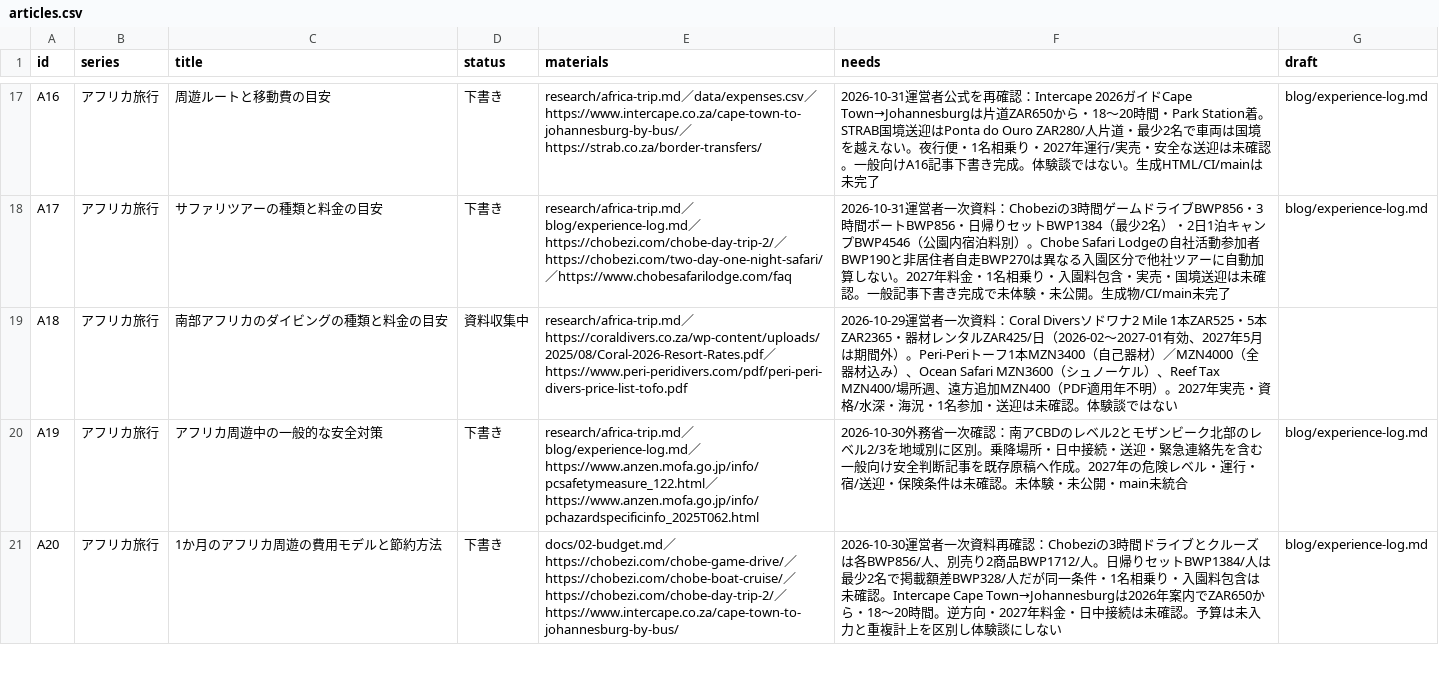
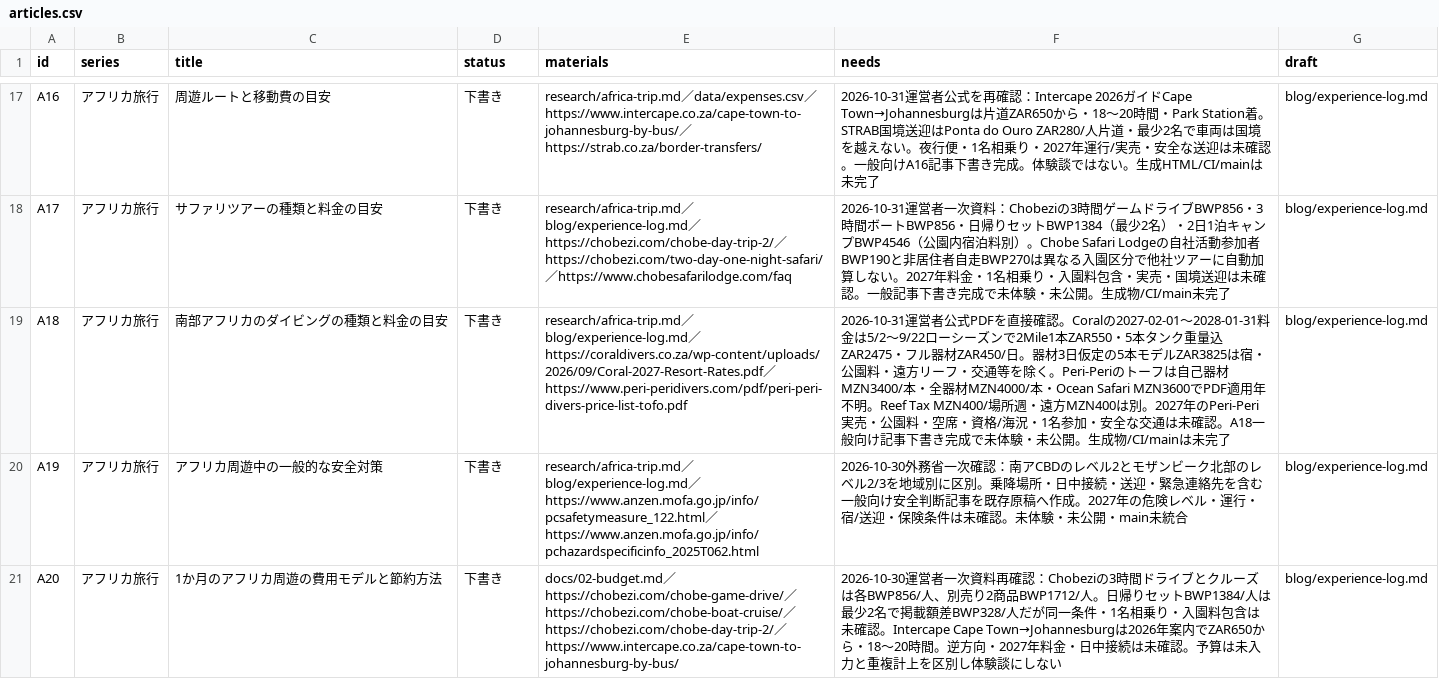
Before and after one commit to Rikkyhub/studying-abroad, a CSV file: data/articles.csv, drawn as a sheet; only a part is shown, gaps mark what is left out.

Commit message:
data: mark A18 diving article as drafted and update 2027 source scope

```diff
--- a/data/articles.csv
+++ b/data/articles.csv
@@ -18,3 +18,3 @@ A16,アフリカ旅行,周遊ルートと移動費の目安,下書き,research/a
 A17,アフリカ旅行,サファリツアーの種類と料金の目安,下書き,research/africa-trip.md／blog/experience-log.md／https://chobezi.com/chobe-day-trip-2/／https://chobezi.com/two-day-one-night-safari/／https://www.chobesafarilodge.com/faq,2026-10-31運営者一次資料：Chobeziの3時間ゲームドライブBWP856・3時間ボートBWP856・日帰りセットBWP1384（最少2名）・2日1泊キャンプBWP4546（公園内宿泊料別）。Chobe Safari Lodgeの自社活動参加者BWP190と非居住者自走BWP270は異なる入園区分で他社ツアーに自動加算しない。2027年料金・1名相乗り・入園料包含・実売・国境送迎は未確認。一般記事下書き完成で未体験・未公開。生成物/CI/main未完了,blog/experience-log.md
-A18,アフリカ旅行,南部アフリカのダイビングの種類と料金の目安,資料収集中,research/africa-trip.md／https://coraldivers.co.za/wp-content/uploads/2025/08/Coral-2026-Resort-Rates.pdf／https://www.peri-peridivers.com/pdf/peri-peri-divers-price-list-tofo.pdf,2026-10-29運営者一次資料：Coral Diversソドワナ2 Mile 1本ZAR525・5本ZAR2365・器材レンタルZAR425/日（2026-02〜2027-01有効、2027年5月は期間外）。Peri-Periトーフ1本MZN3400（自己器材）／MZN4000（全器材込み）、Ocean Safari MZN3600（シュノーケル）、Reef Tax MZN400/場所週、遠方追加MZN400（PDF適用年不明）。2027年実売・資格/水深・海況・1名参加・送迎は未確認。体験談ではない,
+A18,アフリカ旅行,南部アフリカのダイビングの種類と料金の目安,下書き,research/africa-trip.md／blog/experience-log.md／https://coraldivers.co.za/wp-content/uploads/2026/09/Coral-2027-Resort-Rates.pdf／https://www.peri-peridivers.com/pdf/peri-peri-divers-price-list-tofo.pdf,2026-10-31運営者公式PDFを直接確認。Coralの2027-02-01〜2028-01-31料金は5/2〜9/22ローシーズンで2Mile1本ZAR550・5本タンク重量込ZAR2475・フル器材ZAR450/日。器材3日仮定の5本モデルZAR3825は宿・公園料・遠方リーフ・交通等を除く。Peri-Periのトーフは自己器材MZN3400/本・全器材MZN4000/本・Ocean Safari MZN3600でPDF適用年不明。Reef Tax MZN400/場所週・遠方MZN400は別。2027年のPeri-Peri実売・公園料・空席・資格/海況・1名参加・安全な交通は未確認。A18一般向け記事下書き完成で未体験・未公開。生成物/CI/mainは未完了,blog/experience-log.md
 A19,アフリカ旅行,アフリカ周遊中の一般的な安全対策,下書き,research/africa-trip.md／blog/experience-log.md／https://www.anzen.mofa.go.jp/info/pcsafetymeasure_122.html／https://www.anzen.mofa.go.jp/info/pchazardspecificinfo_2025T062.html,2026-10-30外務省一次確認：南アCBDのレベル2とモザンビーク北部のレベル2/3を地域別に区別。乗降場所・日中接続・送迎・緊急連絡先を含む一般向け安全判断記事を既存原稿へ作成。2027年の危険レベル・運行・宿/送迎・保険条件は未確認。未体験・未公開・main未統合,blog/experience-log.md
```
